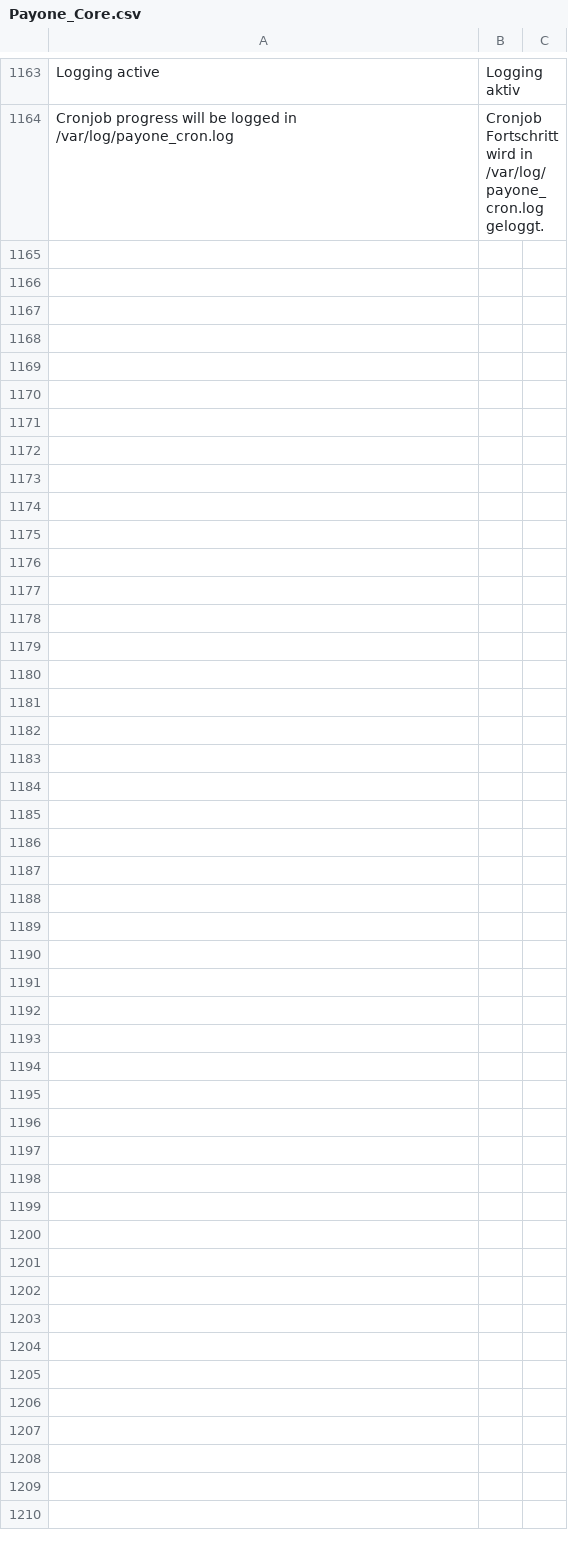
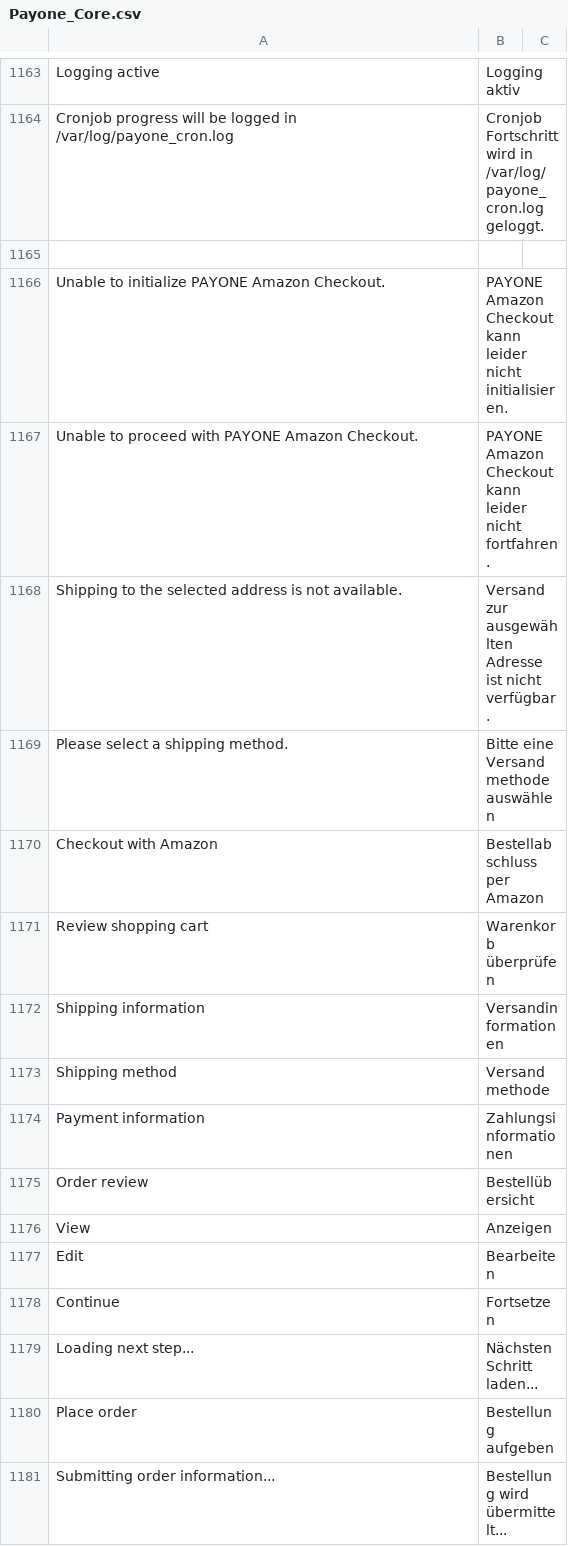
Before and after one commit to PAYONE-GmbH/magento-1, a CSV file: app/locale/de_DE/Payone_Core.csv, drawn as a sheet; only a part is shown, gaps mark what is left out.

Commit message:
Add mssing translations for the Amazon Pay checkout

```diff
--- a/app/locale/de_DE/Payone_Core.csv
+++ b/app/locale/de_DE/Payone_Core.csv
@@ -1164 +1164,18 @@
 "Cronjob progress will be logged in /var/log/payone_cron.log","Cronjob Fortschritt wird in /var/log/payone_cron.log geloggt."
+
+"Unable to initialize PAYONE Amazon Checkout.","PAYONE Amazon Checkout kann leider nicht initialisieren."
+"Unable to proceed with PAYONE Amazon Checkout.","PAYONE Amazon Checkout kann leider nicht fortfahren."
+"Shipping to the selected address is not available.","Versand zur ausgewählten Adresse ist nicht verfügbar."
+"Please select a shipping method.","Bitte eine Versandmethode auswählen"
+"Checkout with Amazon","Bestellabschluss per Amazon"
+"Review shopping cart","Warenkorb überprüfen"
+"Shipping information","Versandinformationen"
+"Shipping method","Versandmethode"
+"Payment information","Zahlungsinformationen"
+"Order review","Bestellübersicht"
+"View","Anzeigen"
+"Edit","Bearbeiten"
+"Continue","Fortsetzen"
+"Loading next step...","Nächsten Schritt laden..."
+"Place order","Bestellung aufgeben"
+"Submitting order information...","Bestellung wird übermittelt..."
```
Also changed, not shown: 3 other files.
